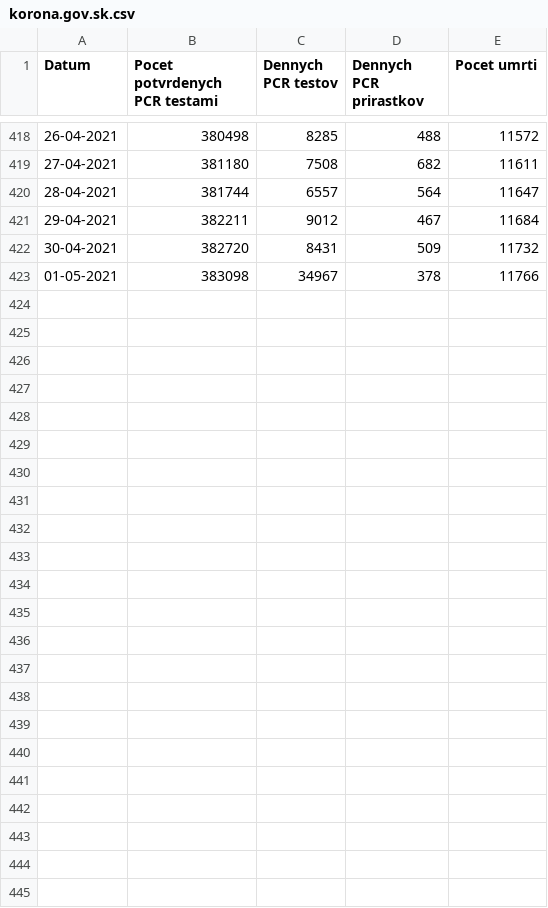
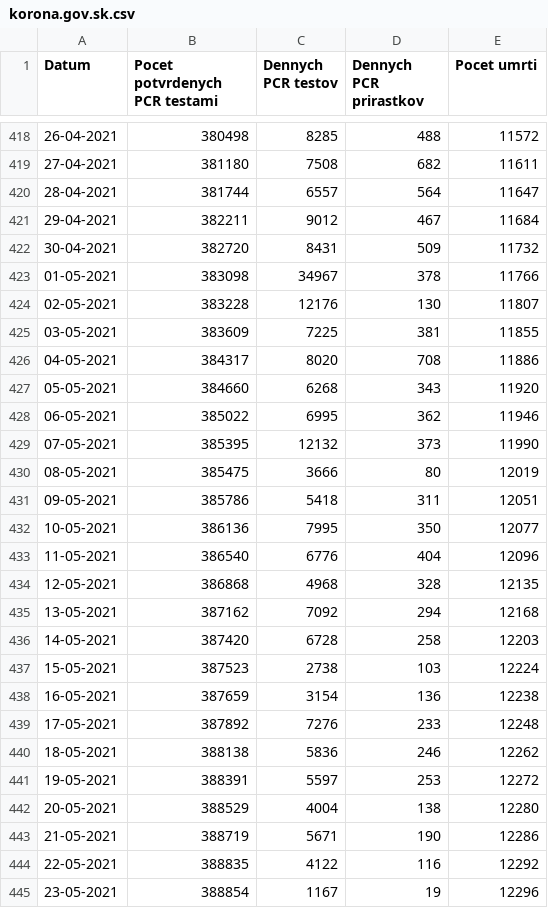
Before and after one commit to granci/proroci-korony, a CSV file: chart/data/korona.gov.sk.csv, drawn as a sheet; only a part is shown, gaps mark what is left out.

Commit message:
Update korona.gov.sk.csv

```diff
--- a/chart/data/korona.gov.sk.csv
+++ b/chart/data/korona.gov.sk.csv
@@ -423 +423,23 @@ Datum;"Pocet potvrdenych PCR testami";"Dennych PCR testov";"Dennych PCR prirastk
 01-05-2021;383098;34967;378;11766
+02-05-2021;383228;12176;130;11807
+03-05-2021;383609;7225;381;11855
+04-05-2021;384317;8020;708;11886
+05-05-2021;384660;6268;343;11920
+06-05-2021;385022;6995;362;11946
+07-05-2021;385395;12132;373;11990
+08-05-2021;385475;3666;80;12019
+09-05-2021;385786;5418;311;12051
+10-05-2021;386136;7995;350;12077
+11-05-2021;386540;6776;404;12096
+12-05-2021;386868;4968;328;12135
+13-05-2021;387162;7092;294;12168
+14-05-2021;387420;6728;258;12203
+15-05-2021;387523;2738;103;12224
+16-05-2021;387659;3154;136;12238
+17-05-2021;387892;7276;233;12248
+18-05-2021;388138;5836;246;12262
+19-05-2021;388391;5597;253;12272
+20-05-2021;388529;4004;138;12280
+21-05-2021;388719;5671;190;12286
+22-05-2021;388835;4122;116;12292
+23-05-2021;388854;1167;19;12296
```
